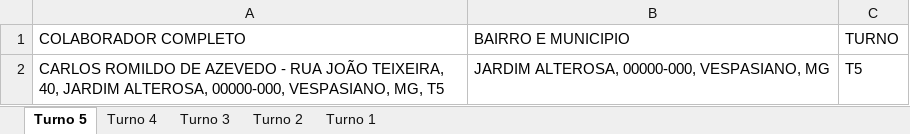
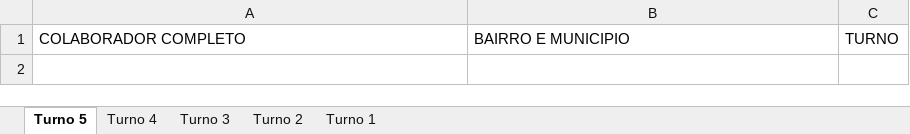
Before and after one commit to pegonsLog/LocalizadorMyMaps, an Excel workbook: 2 - Resultado do processamento/Nao_Encontrados_MyMaps.xlsx, sheet Turno 5, drawn as a sheet; values as stored, in another font and other column widths than the file's, no borders; the diff names each change by its address in the sheet, - before the commit and + after, or states it on an @@ line.

```diff
--- a/2 - Resultado do processamento/Nao_Encontrados_MyMaps.xlsx (sheet Turno 5)
+++ b/2 - Resultado do processamento/Nao_Encontrados_MyMaps.xlsx (sheet Turno 5)
-row 2: CARLOS ROMILDO DE AZEVEDO - RUA JOÃO TEIXEIRA, 40, JARDIM ALTEROSA, 00000-000, VESPASIANO, MG, T5 | JARDIM ALTEROSA, 00000-000, VESPASIANO, MG | T5
```
Also changed, not shown: sheet Turno 4, 1 - A processar/1 - Enderecos_Colaboradores.xlsx, 2 other files.
